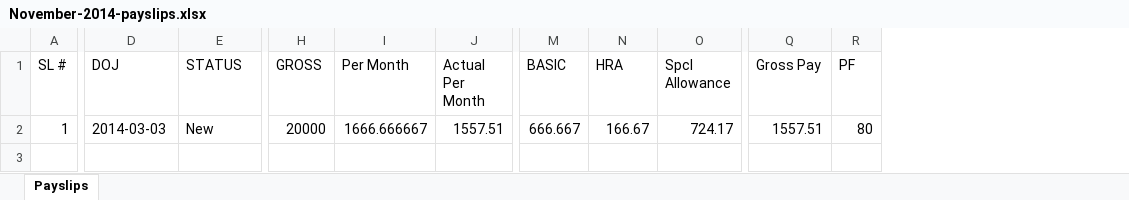
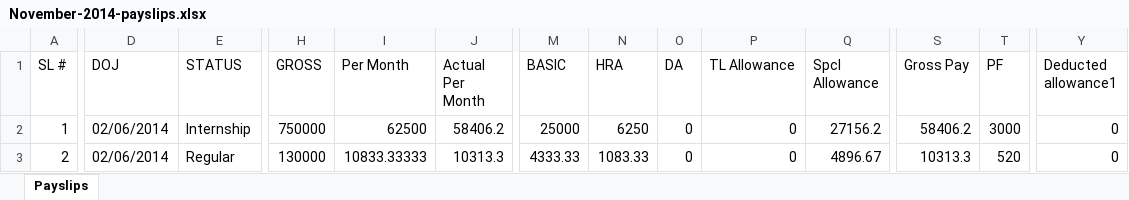
Before and after one commit to vidyasagarpogiri/HRMS, an Excel workbook: public/Payroll/November-2014-payslips.xlsx, sheet Payslips, drawn as a sheet; only a part is shown, gaps mark what is left out; values as stored, in another font and other column widths than the file's, no borders; addresses are those after the commit; rows hold the shown columns only; the diff covers the shown part only; the diff names each change by its address in the sheet, - before the commit and + after, or states it on an @@ line.

```diff
--- a/public/Payroll/November-2014-payslips.xlsx (sheet Payslips)
+++ b/public/Payroll/November-2014-payslips.xlsx (sheet Payslips)
+column O (DA), row 2: 0
+column P (TL Allowance), row 2: 0
+column Y (Deducted allowance1), row 2: 0
-D2 (DOJ): 2014-03-03
+D2 (DOJ): 02/06/2014
-E2 (STATUS): New
+E2 (STATUS): Internship
-H2 (GROSS): 20000
+H2 (GROSS): 750000
-I2 (Per Month): 1666.666667
+I2 (Per Month): 62500
-J2 (Actual Per Month): 1557.51
+J2 (Actual Per Month): 58406.2
-M2 (BASIC): 666.667
+M2 (BASIC): 25000
-N2 (HRA): 166.67
+N2 (HRA): 6250
-Q2 (Spcl Allowance): 724.17
+Q2 (Spcl Allowance): 27156.2
-S2 (Gross Pay): 1557.51
+S2 (Gross Pay): 58406.2
-T2 (PF): 80
+T2 (PF): 3000
+row 3: 2 | 02/06/2014 | Regular | 130000 | 10833.33333 | 10313.3 | 4333.33 | 1083.33 | 0 | 0 | 4896.67 | 10313.3 | 520 | 0
```
Also changed, not shown: 4 edited cells elsewhere in this sheet, public/November-2014-bank_statement.xlsx.
